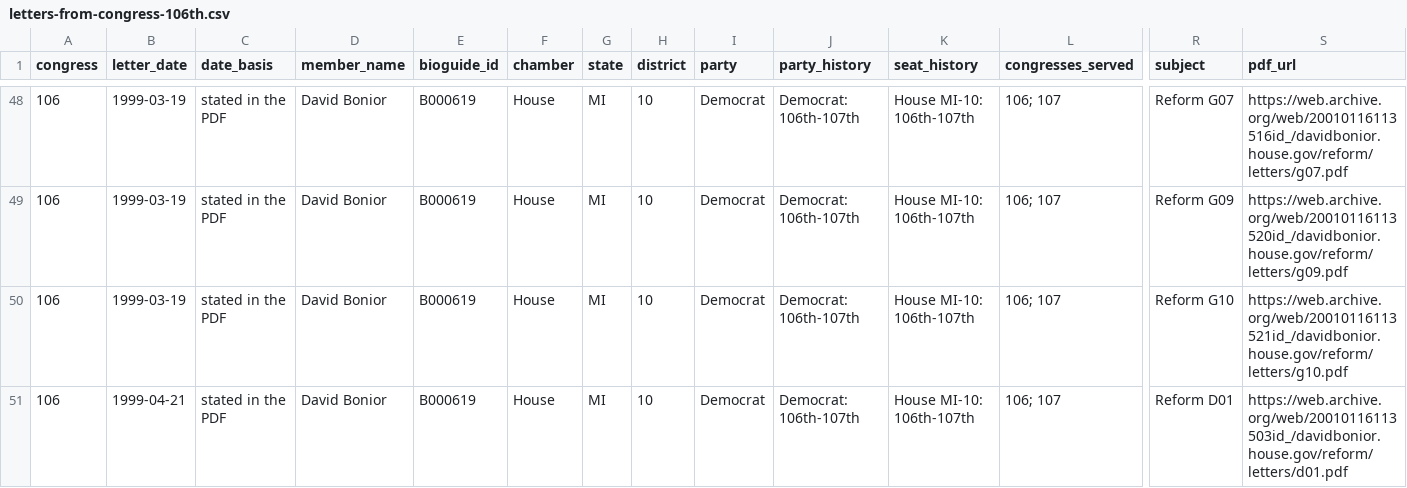
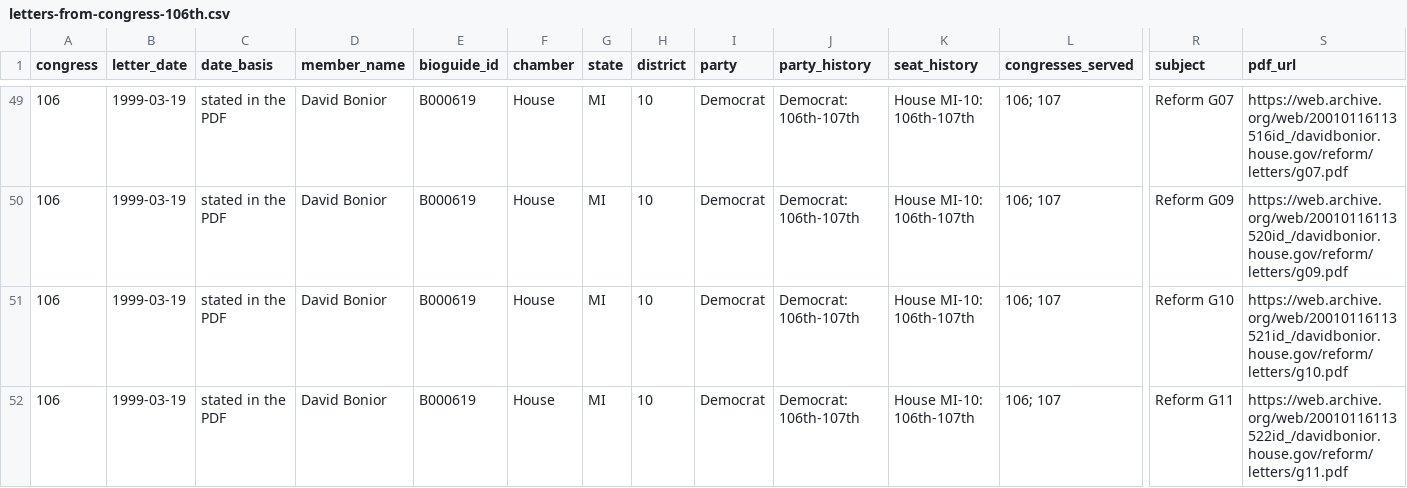
Before and after one commit to internetarchivecanada/Explorer-Congressional-Letters-106, a CSV file: data/letters-from-congress-106th.csv, drawn as a sheet; only a part is shown, gaps mark what is left out; the shorter side is filled out with more unchanged rows; rows hold the shown columns only; the diff covers the shown part only; the diff names each change by its address in the sheet, - before the commit and + after, or states it on an @@ line.

Commit message:
Internet Archive Canada copy of Build of 2026-11-13 08:20 (0efd3fc)

```diff
--- a/data/letters-from-congress-106th.csv
+++ b/data/letters-from-congress-106th.csv
+row 52: 106 | 1999-03-19 | stated in the PDF | David Bonior | B000619 | House | MI | 10 | Democrat | Democrat: 106th-107th | House MI-10: 106th-107th | 106; 107 | Reform G11 | https://web.archive.org/web/20010116113522id_/davidbonior.house.gov/reform/letters/g11.pdf
```
Also changed, not shown: 3 added rows elsewhere in this file, 28 other files.
